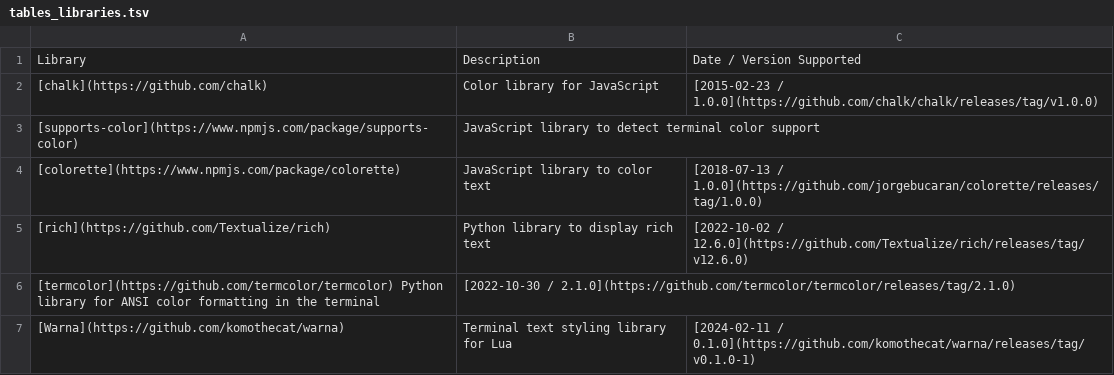
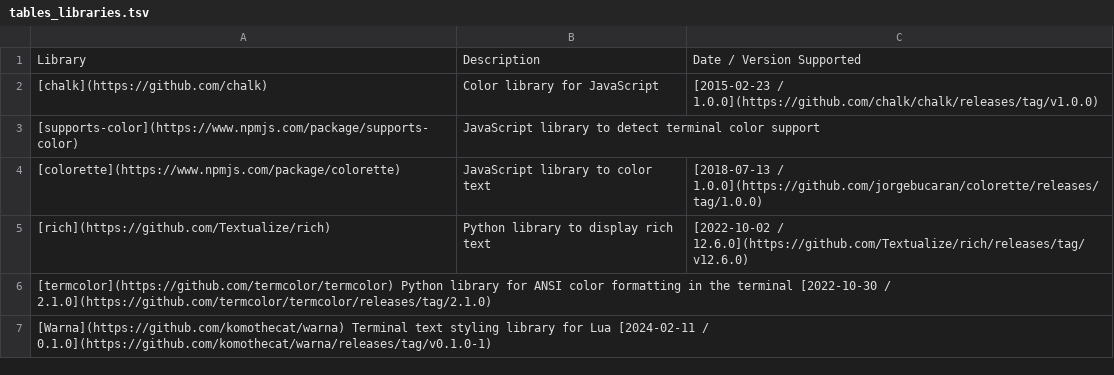
Before and after one commit to donatj/force-color.org, a TSV file: tables_libraries.tsv, drawn as a sheet.

Commit message:
fix tsv 3

```diff
--- a/tables_libraries.tsv
+++ b/tables_libraries.tsv
@@ -5,3 +5,3 @@ Library	Description	Date / Version Supported
 [rich](https://github.com/Textualize/rich)	Python library to display rich text	[2022-10-02 / 12.6.0](https://github.com/Textualize/rich/releases/tag/v12.6.0)
-[termcolor](https://github.com/termcolor/termcolor)   Python library for ANSI color formatting in the terminal	[2022-10-30 / 2.1.0](https://github.com/termcolor/termcolor/releases/tag/2.1.0)
-[Warna](https://github.com/komothecat/warna)	Terminal text styling library for Lua	[2024-02-11 / 0.1.0](https://github.com/komothecat/warna/releases/tag/v0.1.0-1)
+[termcolor](https://github.com/termcolor/termcolor) Python library for ANSI color formatting in the terminal    [2022-10-30 / 2.1.0](https://github.com/termcolor/termcolor/releases/tag/2.1.0)
+[Warna](https://github.com/komothecat/warna)    Terminal text styling library for Lua   [2024-02-11 / 0.1.0](https://github.com/komothecat/warna/releases/tag/v0.1.0-1)
```
